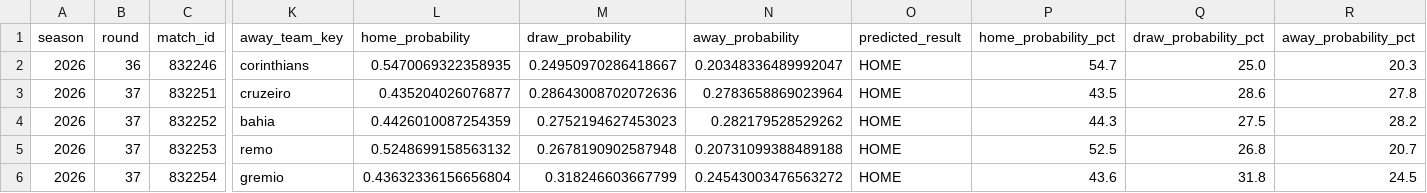
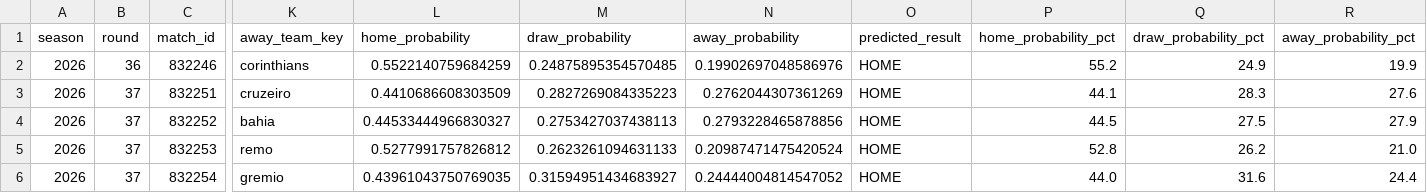
Before and after one commit to cadupacheco/Brasileirao-Data-Lab, a CSV file: data/ml/future_predictions.csv, drawn as a sheet; only a part is shown, gaps mark what is left out; the diff covers the shown part only; the diff names each change by its address in the sheet, - before the commit and + after, or states it on an @@ line.

```diff
--- a/data/ml/future_predictions.csv
+++ b/data/ml/future_predictions.csv
-L2 (home_probability): 0.5470069322358935
+L2 (home_probability): 0.5522140759684259
-M2 (draw_probability): 0.24950970286418667
+M2 (draw_probability): 0.24875895354570485
-N2 (away_probability): 0.20348336489992047
+N2 (away_probability): 0.19902697048586976
-P2 (home_probability_pct): 54.7
+P2 (home_probability_pct): 55.2
-Q2 (draw_probability_pct): 25.0
+Q2 (draw_probability_pct): 24.9
-R2 (away_probability_pct): 20.3
+R2 (away_probability_pct): 19.9
-L3 (home_probability): 0.435204026076877
+L3 (home_probability): 0.4410686608303509
-M3 (draw_probability): 0.28643008702072636
+M3 (draw_probability): 0.2827269084335223
-N3 (away_probability): 0.2783658869023964
+N3 (away_probability): 0.2762044307361269
-P3 (home_probability_pct): 43.5
+P3 (home_probability_pct): 44.1
-Q3 (draw_probability_pct): 28.6
+Q3 (draw_probability_pct): 28.3
-R3 (away_probability_pct): 27.8
+R3 (away_probability_pct): 27.6
-L4 (home_probability): 0.4426010087254359
+L4 (home_probability): 0.44533444966830327
-M4 (draw_probability): 0.2752194627453023
+M4 (draw_probability): 0.2753427037438113
-N4 (away_probability): 0.282179528529262
+N4 (away_probability): 0.2793228465878856
-P4 (home_probability_pct): 44.3
+P4 (home_probability_pct): 44.5
-R4 (away_probability_pct): 28.2
+R4 (away_probability_pct): 27.9
-L5 (home_probability): 0.5248699158563132
+L5 (home_probability): 0.5277991757826812
-M5 (draw_probability): 0.2678190902587948
+M5 (draw_probability): 0.2623261094631133
-N5 (away_probability): 0.20731099388489188
+N5 (away_probability): 0.20987471475420524
-P5 (home_probability_pct): 52.5
+P5 (home_probability_pct): 52.8
-Q5 (draw_probability_pct): 26.8
+Q5 (draw_probability_pct): 26.2
-R5 (away_probability_pct): 20.7
+R5 (away_probability_pct): 21.0
-L6 (home_probability): 0.43632336156656804
+L6 (home_probability): 0.43961043750769035
-M6 (draw_probability): 0.318246603667799
+M6 (draw_probability): 0.31594951434683927
-N6 (away_probability): 0.24543003476563272
+N6 (away_probability): 0.24444004814547052
-P6 (home_probability_pct): 43.6
+P6 (home_probability_pct): 44.0
-Q6 (draw_probability_pct): 31.8
+Q6 (draw_probability_pct): 31.6
-R6 (away_probability_pct): 24.5
+R6 (away_probability_pct): 24.4
```
Also changed, not shown: 1 removed row and 84 edited cells elsewhere in this file, data/ml/matches_history.csv, data/ml/season_simulation.csv, 4 other files.
